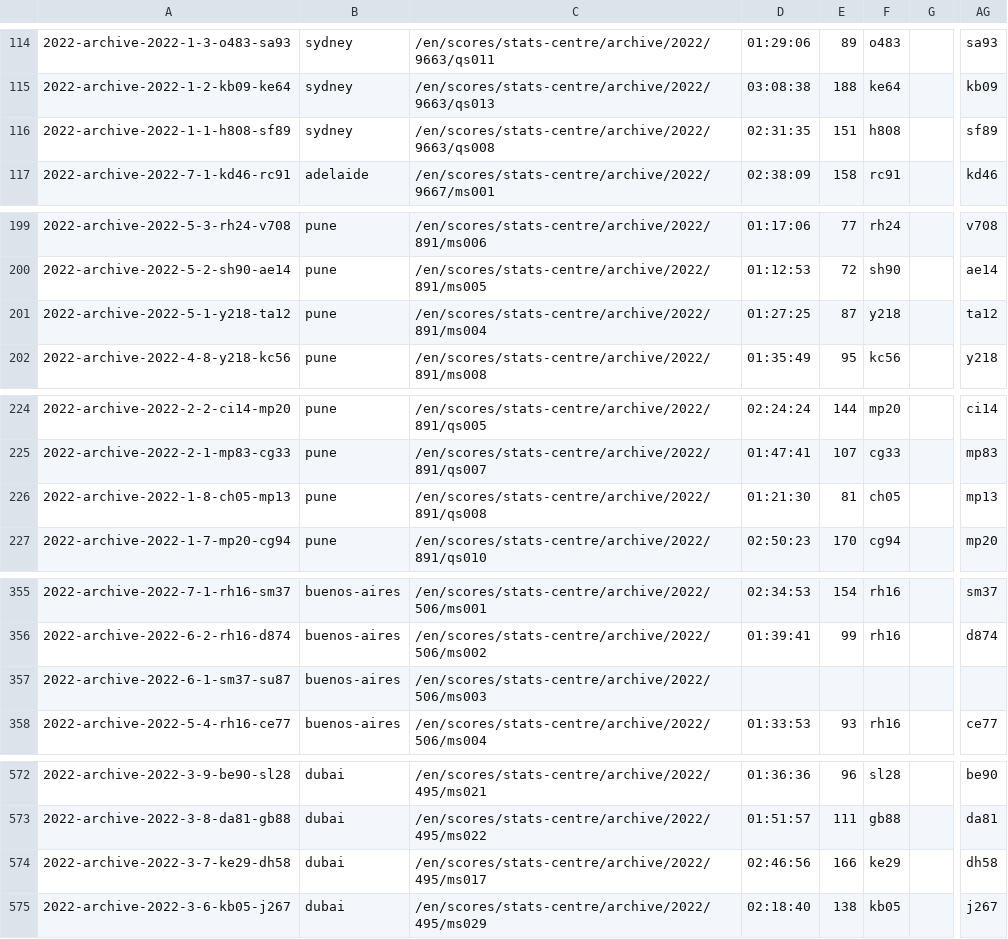
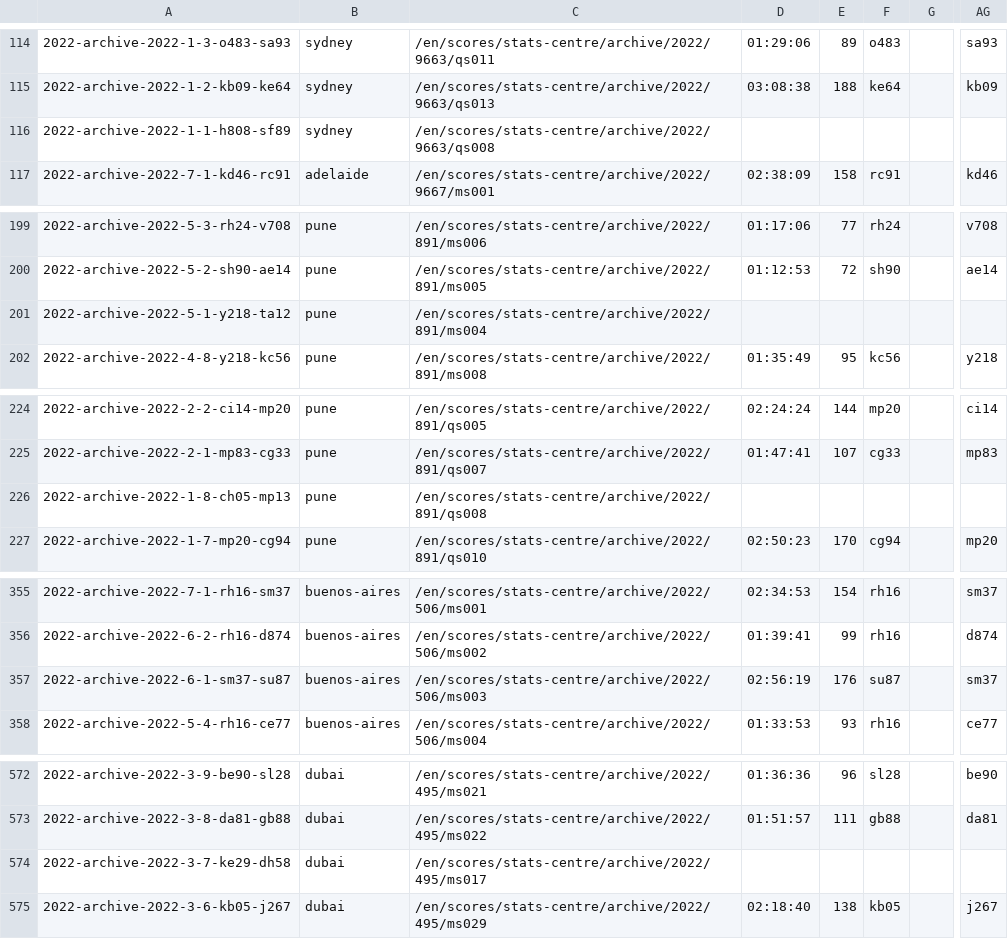
Before and after one commit to EmersonCosta0915/ATP-world-tour-tennis-data, a CSV file: csv/3_match_stats/match_stats_2022.csv, drawn as a sheet; only a part is shown, gaps mark what is left out; the diff covers the shown part only; the diff names each change by its address in the sheet, - before the commit and + after, or states it on an @@ line.

Commit message:
update match scores

```diff
--- a/csv/3_match_stats/match_stats_2022.csv
+++ b/csv/3_match_stats/match_stats_2022.csv
-D116: 02:31:35
+D116: (empty)
-E116: 151
+E116: (empty)
-F116: h808
+F116: (empty)
-AG116: sf89
+AG116: (empty)
-D201: 01:27:25
+D201: (empty)
-E201: 87
+E201: (empty)
-F201: y218
+F201: (empty)
-AG201: ta12
+AG201: (empty)
-D226: 01:21:30
+D226: (empty)
-E226: 81
+E226: (empty)
-F226: ch05
+F226: (empty)
-AG226: mp13
+AG226: (empty)
-D357: (empty)
+D357: 02:56:19
-E357: (empty)
+E357: 176
-F357: (empty)
+F357: su87
-AG357: (empty)
+AG357: sm37
-D574: 02:46:56
+D574: (empty)
-E574: 166
+E574: (empty)
-F574: ke29
+F574: (empty)
-AG574: dh58
+AG574: (empty)
```
Also changed, not shown: 12 edited cells elsewhere in this file.
